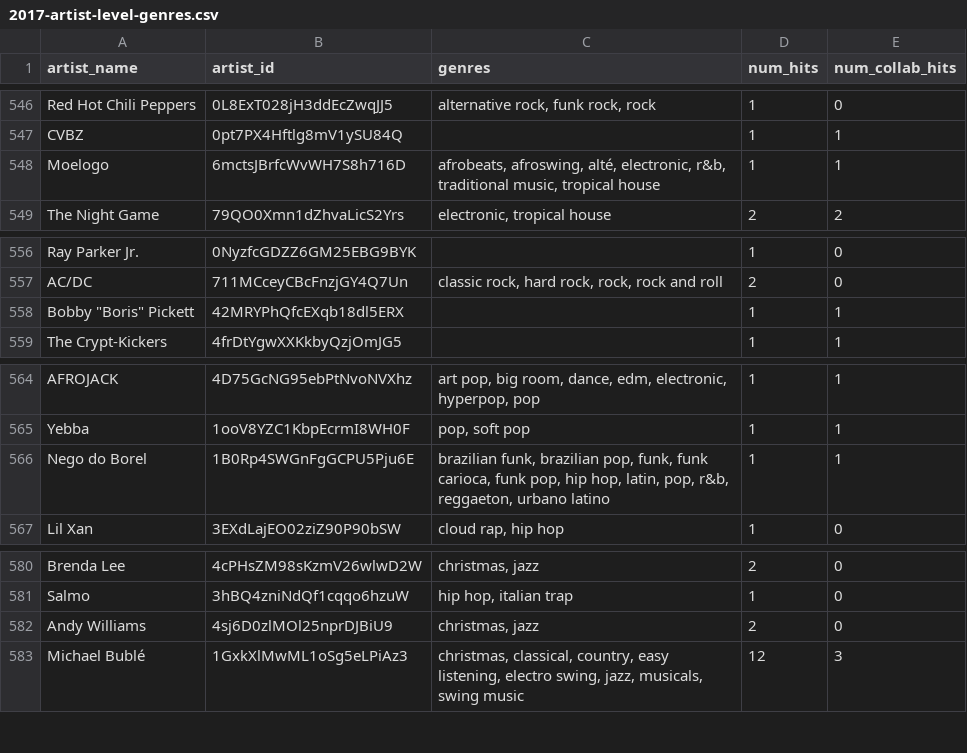
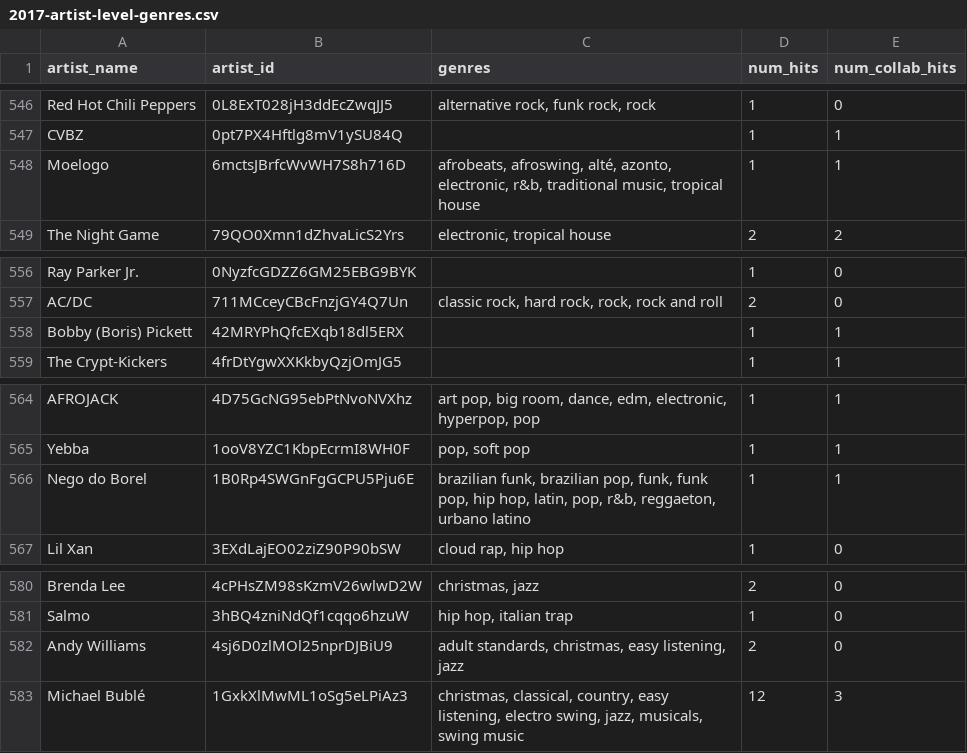
Before and after one commit to 0xRevi/CSC316-Final-Project, a CSV file: data/genres/2017-artist-level-genres.csv, drawn as a sheet; only a part is shown, gaps mark what is left out; the diff covers the shown part only.

Commit message:
Updates to chosic, artist network, and artist level genre datasets.

```diff
--- a/data/genres/2017-artist-level-genres.csv
+++ b/data/genres/2017-artist-level-genres.csv
@@ -547,3 +547,3 @@ Red Hot Chili Peppers,0L8ExT028jH3ddEcZwqJJ5,"alternative rock, funk rock, rock"
 CVBZ,0pt7PX4Hftlg8mV1ySU84Q,,1,1
-Moelogo,6mctsJBrfcWvWH7S8h716D,"afrobeats, afroswing, alté, electronic, r&b, traditional music, tropical house",1,1
+Moelogo,6mctsJBrfcWvWH7S8h716D,"afrobeats, afroswing, alté, azonto, electronic, r&b, traditional music, tropical house",1,1
 The Night Game,79QO0Xmn1dZhvaLicS2Yrs,"electronic, tropical house",2,2
@@ -557,3 +557,3 @@ Ray Parker Jr.,0NyzfcGDZZ6GM25EBG9BYK,,1,0
 AC/DC,711MCceyCBcFnzjGY4Q7Un,"classic rock, hard rock, rock, rock and roll",2,0
-"Bobby ""Boris"" Pickett",42MRYPhQfcEXqb18dl5ERX,,1,1
+Bobby (Boris) Pickett,42MRYPhQfcEXqb18dl5ERX,,1,1
 The Crypt-Kickers,4frDtYgwXXKkbyQzjOmJG5,,1,1
@@ -565,3 +565,3 @@ AFROJACK,4D75GcNG95ebPtNvoNVXhz,"art pop, big room, dance, edm, electronic, hype
 Yebba,1ooV8YZC1KbpEcrmI8WH0F,"pop, soft pop",1,1
-Nego do Borel,1B0Rp4SWGnFgGCPU5Pju6E,"brazilian funk, brazilian pop, funk, funk carioca, funk pop, hip hop, latin, pop, r&b, reggaeton, urbano latino",1,1
+Nego do Borel,1B0Rp4SWGnFgGCPU5Pju6E,"brazilian funk, brazilian pop, funk, funk pop, hip hop, latin, pop, r&b, reggaeton, urbano latino",1,1
 Lil Xan,3EXdLajEO02ziZ90P90bSW,"cloud rap, hip hop",1,0
@@ -581,3 +581,3 @@ Brenda Lee,4cPHsZM98sKzmV26wlwD2W,"christmas, jazz",2,0
 Salmo,3hBQ4zniNdQf1cqqo6hzuW,"hip hop, italian trap",1,0
-Andy Williams,4sj6D0zlMOl25nprDJBiU9,"christmas, jazz",2,0
+Andy Williams,4sj6D0zlMOl25nprDJBiU9,"adult standards, christmas, easy listening, jazz",2,0
 Michael Bublé,1GxkXlMwML1oSg5eLPiAz3,"christmas, classical, country, easy listening, electro swing, jazz, musicals, swing music",12,3
```
Also changed, not shown: 5 edited cells elsewhere in this file, data/artist_network/global-artist_network-2017.csv, data/artist_network/global-artist_network-2018.csv, 22 other files.
